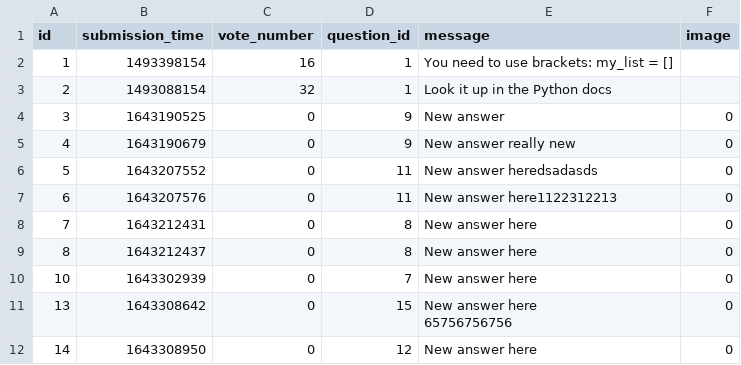
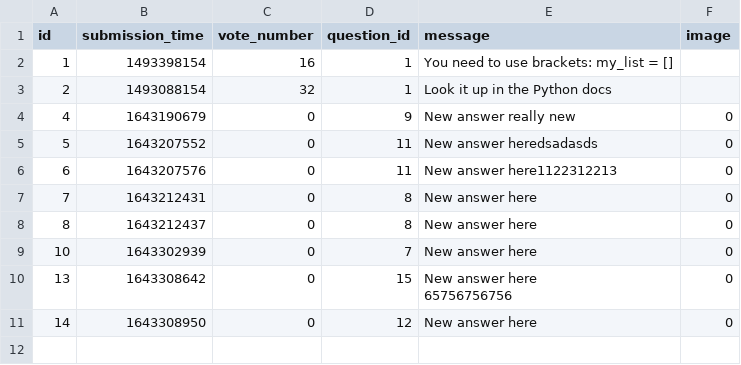
Before and after one commit to karcagiakos/ask-mate-3, a CSV file: sample_data/answer.csv, drawn as a sheet; the diff names each change by its address in the sheet, - before the commit and + after, or states it on an @@ line.

```diff
--- a/sample_data/answer.csv
+++ b/sample_data/answer.csv
-row 4: 3 | 1643190525 | 0 | 9 | New answer | 0
```
Also changed, not shown: 5 other files.
